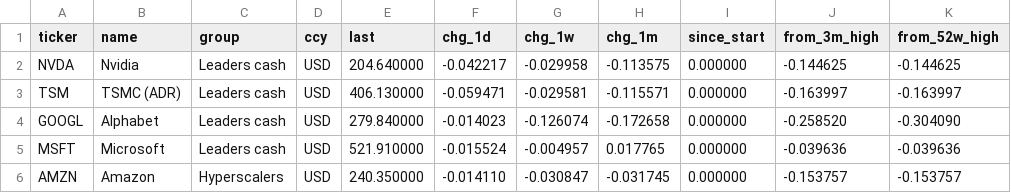
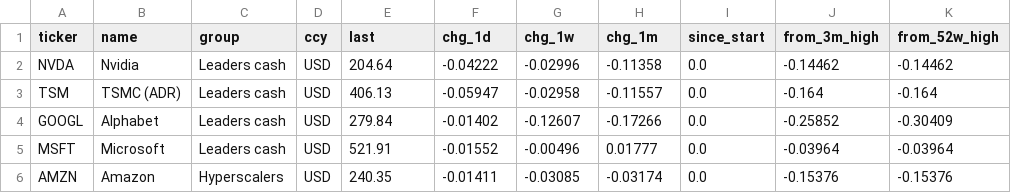
Before and after one commit to paulleriic/ai-bubble-tracker, a CSV file: data/assets_summary.csv, drawn as a sheet; only a part is shown; the diff covers the shown part only.

```diff
--- a/data/assets_summary.csv
+++ b/data/assets_summary.csv
@@ -1,6 +1,6 @@
 ticker,name,group,ccy,last,chg_1d,chg_1w,chg_1m,since_start,from_3m_high,from_52w_high
-NVDA,Nvidia,Leaders cash,USD,204.640000,-0.042217,-0.029958,-0.113575,0.000000,-0.144625,-0.144625
-TSM,TSMC (ADR),Leaders cash,USD,406.130000,-0.059471,-0.029581,-0.115571,0.000000,-0.163997,-0.163997
-GOOGL,Alphabet,Leaders cash,USD,279.840000,-0.014023,-0.126074,-0.172658,0.000000,-0.258520,-0.304090
-MSFT,Microsoft,Leaders cash,USD,521.910000,-0.015524,-0.004957,0.017765,0.000000,-0.039636,-0.039636
-AMZN,Amazon,Hyperscalers,USD,240.350000,-0.014110,-0.030847,-0.031745,0.000000,-0.153757,-0.153757
+NVDA,Nvidia,Leaders cash,USD,204.64,-0.04222,-0.02996,-0.11358,0.0,-0.14462,-0.14462
+TSM,TSMC (ADR),Leaders cash,USD,406.13,-0.05947,-0.02958,-0.11557,0.0,-0.164,-0.164
+GOOGL,Alphabet,Leaders cash,USD,279.84,-0.01402,-0.12607,-0.17266,0.0,-0.25852,-0.30409
+MSFT,Microsoft,Leaders cash,USD,521.91,-0.01552,-0.00496,0.01777,0.0,-0.03964,-0.03964
+AMZN,Amazon,Hyperscalers,USD,240.35,-0.01411,-0.03085,-0.03174,0.0,-0.15376,-0.15376
```
Also changed, not shown: 133 edited cells elsewhere in this file, 16 other files.
